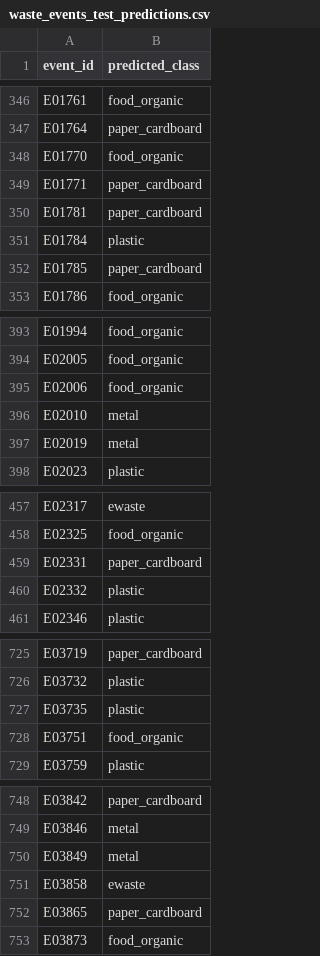
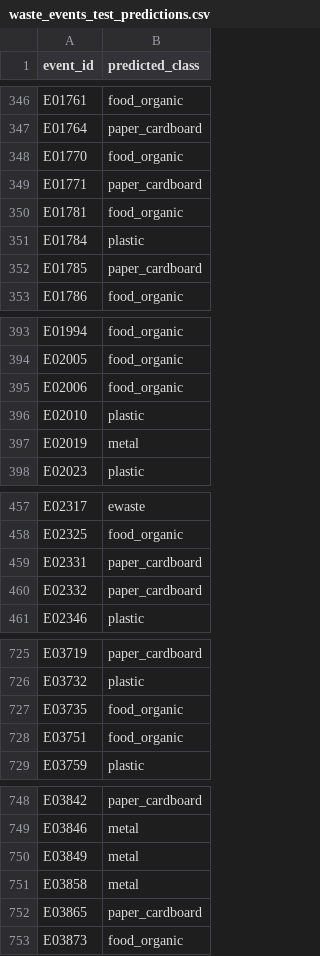
Before and after one commit to sankalp-happy/P2P_chankya, a CSV file: data/waste_events_test_predictions.csv, drawn as a sheet; only a part is shown, gaps mark what is left out; the diff covers the shown part only.

```diff
--- a/data/waste_events_test_predictions.csv
+++ b/data/waste_events_test_predictions.csv
@@ -349,3 +349,3 @@ E01770,food_organic
 E01771,paper_cardboard
-E01781,paper_cardboard
+E01781,food_organic
 E01784,plastic
@@ -395,3 +395,3 @@ E02005,food_organic
 E02006,food_organic
-E02010,metal
+E02010,plastic
 E02019,metal
@@ -459,3 +459,3 @@ E02325,food_organic
 E02331,paper_cardboard
-E02332,plastic
+E02332,paper_cardboard
 E02346,plastic
@@ -726,3 +726,3 @@ E03719,paper_cardboard
 E03732,plastic
-E03735,plastic
+E03735,food_organic
 E03751,food_organic
@@ -750,3 +750,3 @@ E03846,metal
 E03849,metal
-E03858,ewaste
+E03858,metal
 E03865,paper_cardboard
```
Also changed, not shown: 19 edited cells elsewhere in this file, 10 other files.
